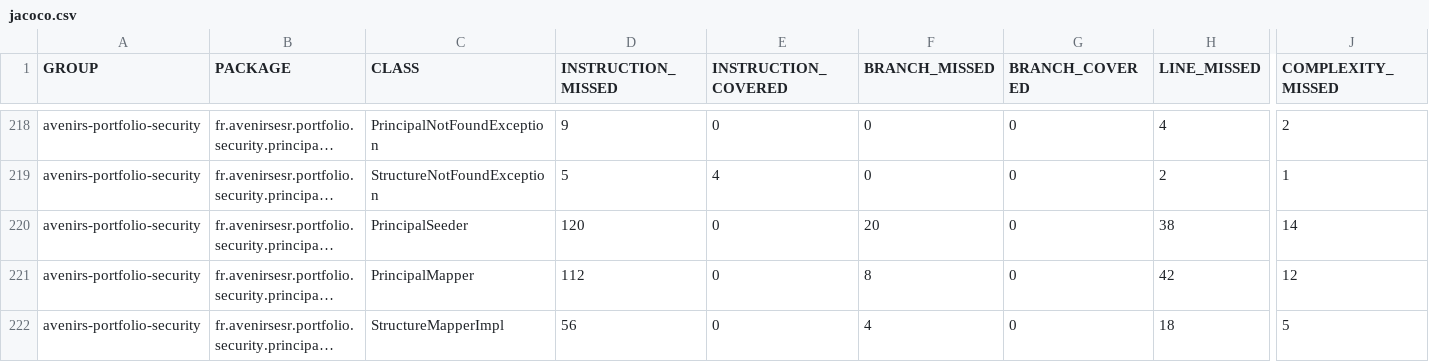
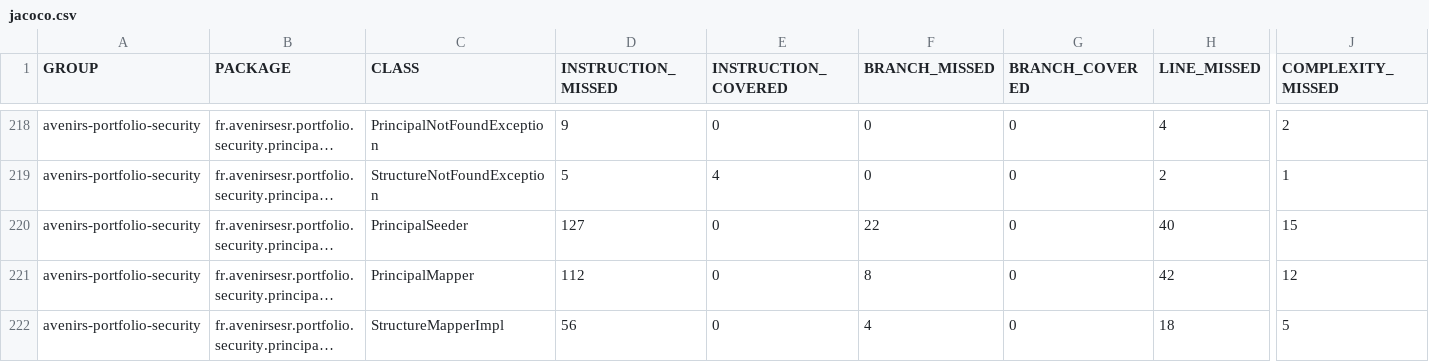
Before and after one commit to avenirs-esr/avenirs-portfolio-security, a CSV file: docs/jacoco-report/jacoco/jacoco.csv, drawn as a sheet; only a part is shown, gaps mark what is left out; long unchanged cells end in …; the diff names each change by its address in the sheet, - before the commit and + after, or states it on an @@ line.

```diff
--- a/docs/jacoco-report/jacoco/jacoco.csv
+++ b/docs/jacoco-report/jacoco/jacoco.csv
-D220 (INSTRUCTION_MISSED): 120
+D220 (INSTRUCTION_MISSED): 127
-F220 (BRANCH_MISSED): 20
+F220 (BRANCH_MISSED): 22
-H220 (LINE_MISSED): 38
+H220 (LINE_MISSED): 40
-J220 (COMPLEXITY_MISSED): 14
+J220 (COMPLEXITY_MISSED): 15
```
Also changed, not shown: 18 other files.
